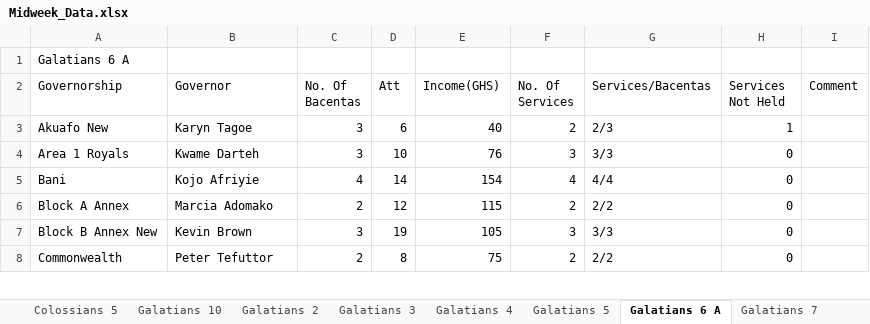
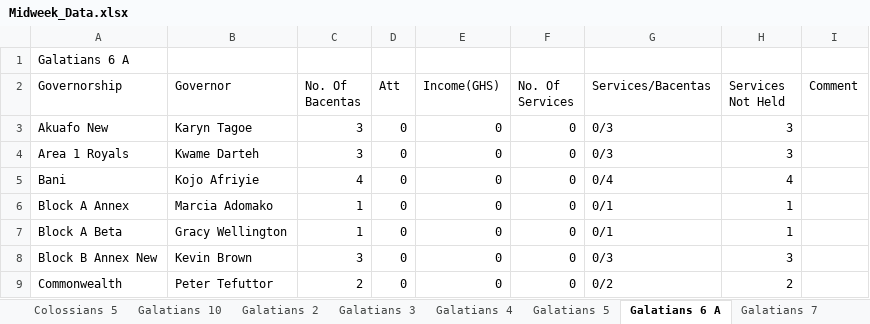
Before and after one commit to dabick14/midweekdata, an Excel workbook: Midweek_Data.xlsx, sheet Galatians 6 A, drawn as a sheet; only a part is shown; values as stored, in another font and other column widths than the file's, no borders; addresses are those after the commit; the diff covers the shown part only; the diff names each change by its address in the sheet, - before the commit and + after, or states it on an @@ line.

```diff
--- a/Midweek_Data.xlsx (sheet Galatians 6 A)
+++ b/Midweek_Data.xlsx (sheet Galatians 6 A)
-D3 (Att): 6
+D3 (Att): 0
-E3 (Income(GHS)): 40
+E3 (Income(GHS)): 0
-F3 (No. Of Services): 2
+F3 (No. Of Services): 0
-G3 (Services/Bacentas): 2/3
+G3 (Services/Bacentas): 0/3
-H3 (Services Not Held): 1
+H3 (Services Not Held): 3
-D4 (Att): 10
+D4 (Att): 0
-E4 (Income(GHS)): 76
+E4 (Income(GHS)): 0
-F4 (No. Of Services): 3
+F4 (No. Of Services): 0
-G4 (Services/Bacentas): 3/3
+G4 (Services/Bacentas): 0/3
-H4 (Services Not Held): 0
+H4 (Services Not Held): 3
-D5 (Att): 14
+D5 (Att): 0
-E5 (Income(GHS)): 154
+E5 (Income(GHS)): 0
-F5 (No. Of Services): 4
+F5 (No. Of Services): 0
-G5 (Services/Bacentas): 4/4
+G5 (Services/Bacentas): 0/4
-H5 (Services Not Held): 0
+H5 (Services Not Held): 4
-C6 (No. Of Bacentas): 2
+C6 (No. Of Bacentas): 1
-D6 (Att): 12
+D6 (Att): 0
-E6 (Income(GHS)): 115
+E6 (Income(GHS)): 0
-F6 (No. Of Services): 2
+F6 (No. Of Services): 0
-G6 (Services/Bacentas): 2/2
+G6 (Services/Bacentas): 0/1
-H6 (Services Not Held): 0
+H6 (Services Not Held): 1
+row 7: Block A Beta | Gracy Wellington | 1 | 0 | 0 | 0 | 0/1 | 1
-D8 (Att): 19
+D8 (Att): 0
-E8 (Income(GHS)): 105
+E8 (Income(GHS)): 0
-F8 (No. Of Services): 3
+F8 (No. Of Services): 0
-G8 (Services/Bacentas): 3/3
+G8 (Services/Bacentas): 0/3
-H8 (Services Not Held): 0
+H8 (Services Not Held): 3
-D9 (Att): 8
+D9 (Att): 0
-E9 (Income(GHS)): 75
+E9 (Income(GHS)): 0
-F9 (No. Of Services): 2
+F9 (No. Of Services): 0
-G9 (Services/Bacentas): 2/2
+G9 (Services/Bacentas): 0/2
-H9 (Services Not Held): 0
+H9 (Services Not Held): 2
```
Also changed, not shown: 51 edited cells elsewhere in this sheet, sheet Galatians 7, sheet Galatians 3, sheet Galatians 2, sheet Galatians 9, sheet Colossians 2, sheet Galatians 8, 7 more sheets.
